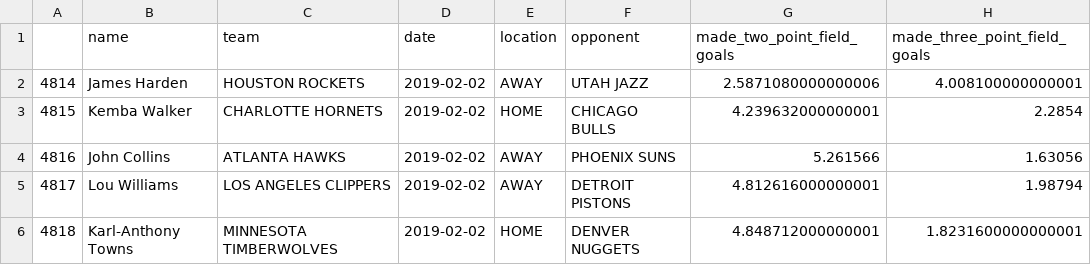
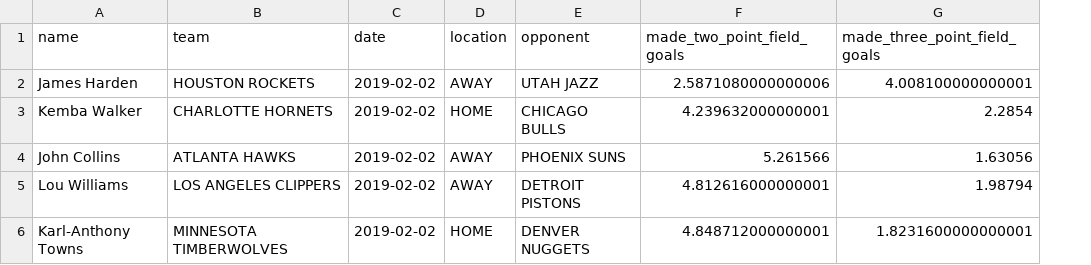
Before and after one commit to BerkeleySportsAnalytics/sagb-site, a CSV file: dfs/sample1.csv, drawn as a sheet; only a part is shown; the diff names each change by its address in the sheet, - before the commit and + after, or states it on an @@ line.

Commit message:
removed blank columns

```diff
--- a/dfs/sample1.csv
+++ b/dfs/sample1.csv
-column A, rows 2-6: 4814 | 4815 | 4816 | 4817 | 4818
```
Also changed, not shown: 1 other file.
